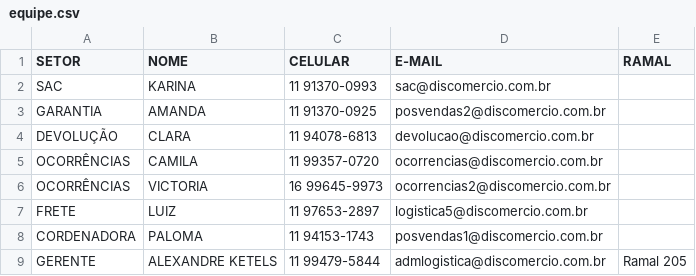
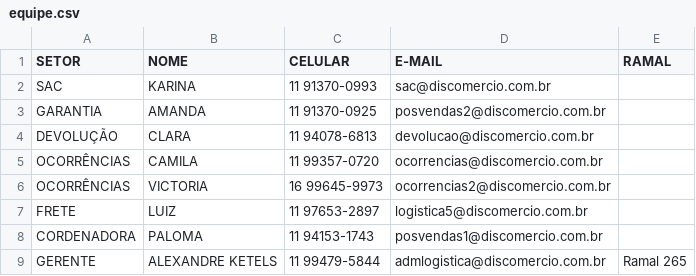
Before and after one commit to alexandreketels-byte/p-s-vendas-e-log-stica, a CSV file: equipe.csv, drawn as a sheet.

Commit message:
Update equipe.csv

```diff
--- a/equipe.csv
+++ b/equipe.csv
@@ -8,2 +8,2 @@ FRETE,LUIZ,11 97653-2897,logistica5@discomercio.com.br
 CORDENADORA,PALOMA,11 94153-1743,posvendas1@discomercio.com.br
-GERENTE,ALEXANDRE KETELS,11 99479-5844,admlogistica@discomercio.com.br,Ramal 205
+GERENTE,ALEXANDRE KETELS,11 99479-5844,admlogistica@discomercio.com.br,Ramal 265
```
